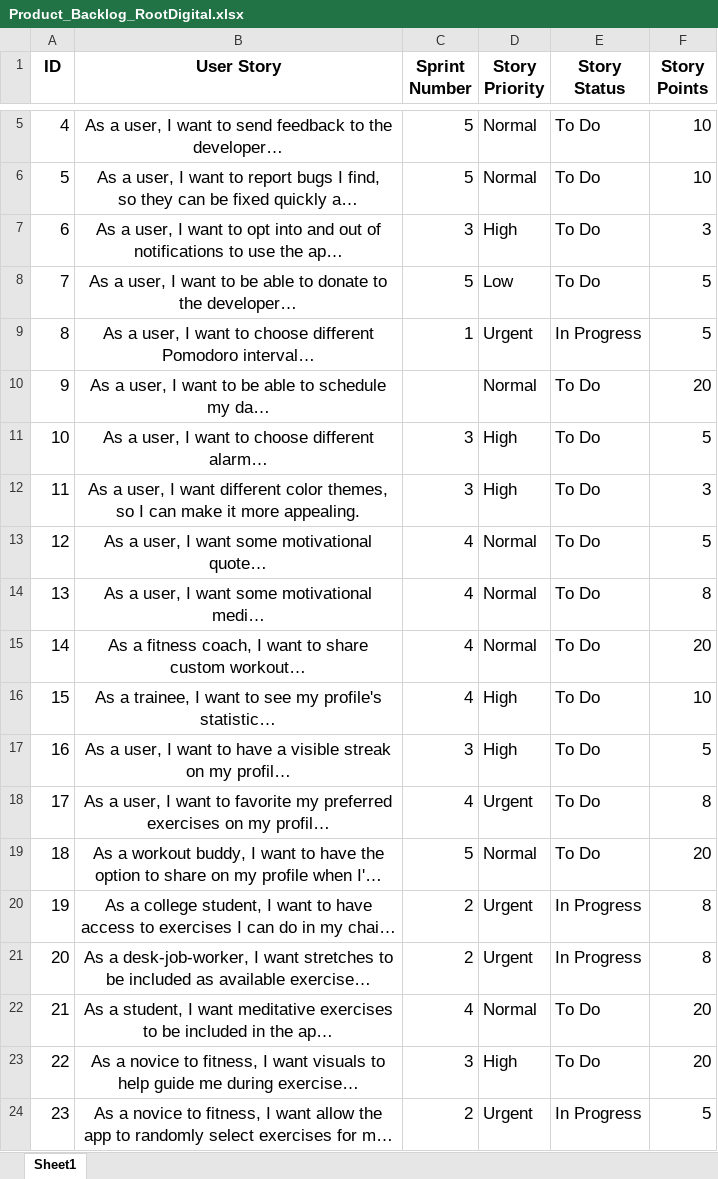
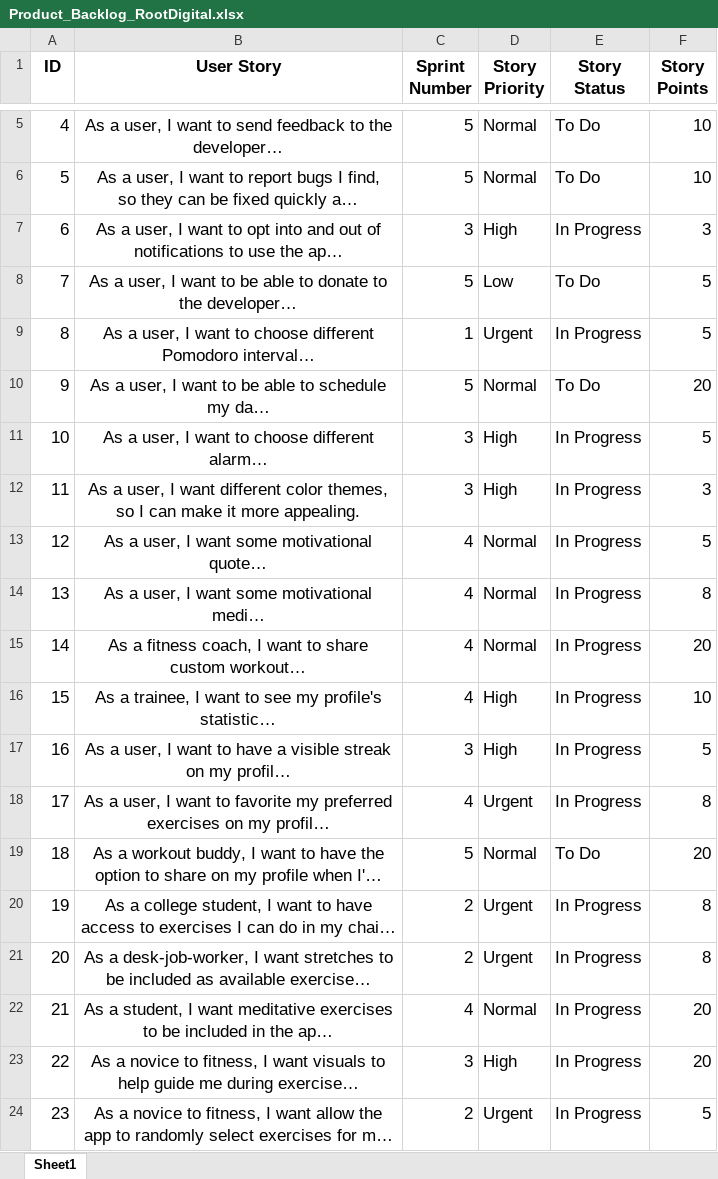
Before and after one commit to Zephyruskk/Root-Digital, an Excel workbook: deliverable4/Product_Backlog_RootDigital.xlsx, sheet Sheet1, drawn as a sheet; only a part is shown, gaps mark what is left out; long unchanged cells end in …; values as stored, in another font and other column widths than the file's, no borders; the diff names each change by its address in the sheet, - before the commit and + after, or states it on an @@ line.

Commit message:
Updated Sprint & Product Backlogs
ClickUp was also updated to reflect the changes made to these files

```diff
--- a/deliverable4/Product_Backlog_RootDigital.xlsx (sheet Sheet1)
+++ b/deliverable4/Product_Backlog_RootDigital.xlsx (sheet Sheet1)
-E7 (Story Status): To Do
+E7 (Story Status): In Progress
-C10 (Sprint Number): (empty)
+C10 (Sprint Number): 5
-E11:E18 (Story Status): To Do
+E11:E18 (Story Status): In Progress
-E22:E23 (Story Status): To Do
+E22:E23 (Story Status): In Progress
```
Also changed, not shown: 2 other files.
